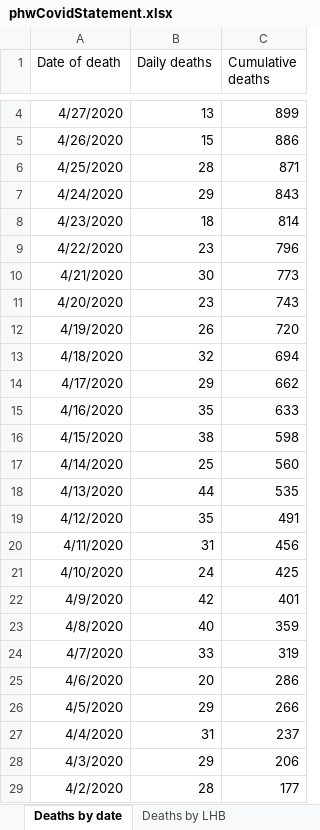
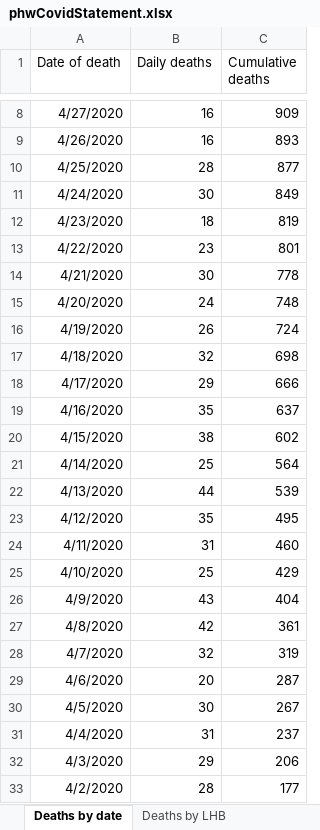
Before and after one commit to DynamicGenetics/COVID-19-Community-Response, an Excel workbook: backend/data/raw/phwCovidStatement.xlsx, sheet Deaths by date, drawn as a sheet; only a part is shown, gaps mark what is left out; values as stored, in another font and other column widths than the file's, no borders; addresses are those after the commit; the diff covers the shown part only; the diff names each change by its address in the sheet, - before the commit and + after, or states it on an @@ line.

```diff
--- a/backend/data/raw/phwCovidStatement.xlsx (sheet Deaths by date)
+++ b/backend/data/raw/phwCovidStatement.xlsx (sheet Deaths by date)
-B8 (Daily deaths): 13
+B8 (Daily deaths): 16
-C8 (Cumulative deaths): 899
+C8 (Cumulative deaths): 909
-B9 (Daily deaths): 15
+B9 (Daily deaths): 16
-C9 (Cumulative deaths): 886
+C9 (Cumulative deaths): 893
-C10 (Cumulative deaths): 871
+C10 (Cumulative deaths): 877
-B11 (Daily deaths): 29
+B11 (Daily deaths): 30
-C11 (Cumulative deaths): 843
+C11 (Cumulative deaths): 849
-C12 (Cumulative deaths): 814
+C12 (Cumulative deaths): 819
-C13 (Cumulative deaths): 796
+C13 (Cumulative deaths): 801
-C14 (Cumulative deaths): 773
+C14 (Cumulative deaths): 778
-B15 (Daily deaths): 23
+B15 (Daily deaths): 24
-C15 (Cumulative deaths): 743
+C15 (Cumulative deaths): 748
-C16 (Cumulative deaths): 720
+C16 (Cumulative deaths): 724
-C17 (Cumulative deaths): 694
+C17 (Cumulative deaths): 698
-C18 (Cumulative deaths): 662
+C18 (Cumulative deaths): 666
-C19 (Cumulative deaths): 633
+C19 (Cumulative deaths): 637
-C20 (Cumulative deaths): 598
+C20 (Cumulative deaths): 602
-C21 (Cumulative deaths): 560
+C21 (Cumulative deaths): 564
-C22 (Cumulative deaths): 535
+C22 (Cumulative deaths): 539
-C23 (Cumulative deaths): 491
+C23 (Cumulative deaths): 495
-C24 (Cumulative deaths): 456
+C24 (Cumulative deaths): 460
-B25 (Daily deaths): 24
+B25 (Daily deaths): 25
-C25 (Cumulative deaths): 425
+C25 (Cumulative deaths): 429
-B26 (Daily deaths): 42
+B26 (Daily deaths): 43
-C26 (Cumulative deaths): 401
+C26 (Cumulative deaths): 404
-B27 (Daily deaths): 40
+B27 (Daily deaths): 42
-C27 (Cumulative deaths): 359
+C27 (Cumulative deaths): 361
-B28 (Daily deaths): 33
+B28 (Daily deaths): 32
-C29 (Cumulative deaths): 286
+C29 (Cumulative deaths): 287
-B30 (Daily deaths): 29
+B30 (Daily deaths): 30
-C30 (Cumulative deaths): 266
+C30 (Cumulative deaths): 267
```
Also changed, not shown: 4 added rows and 4 edited cells elsewhere in this sheet, sheet Tests by specimen date, sheet Age and sex distribution, sheet Deaths by LHB, sheet Contents, 14 other files.
